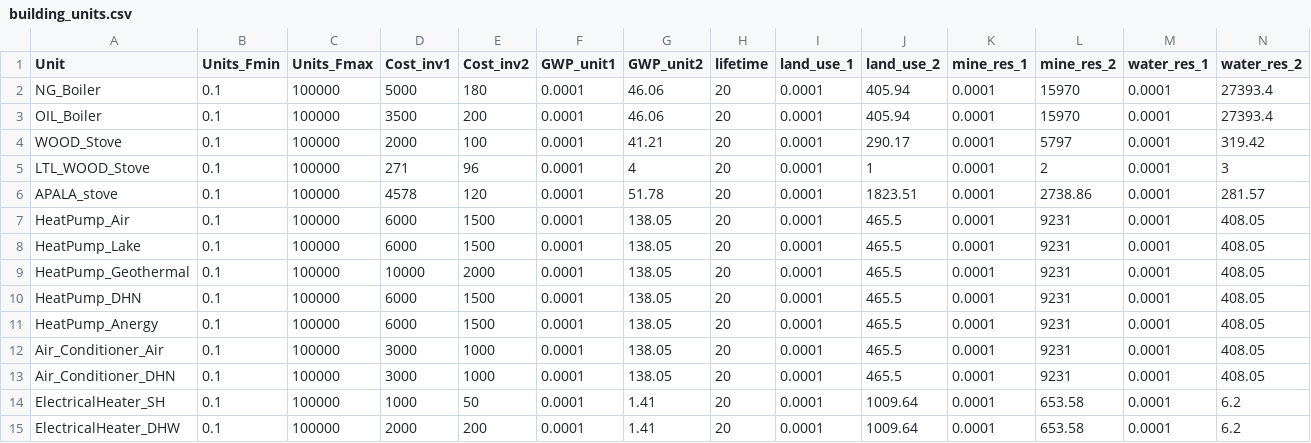
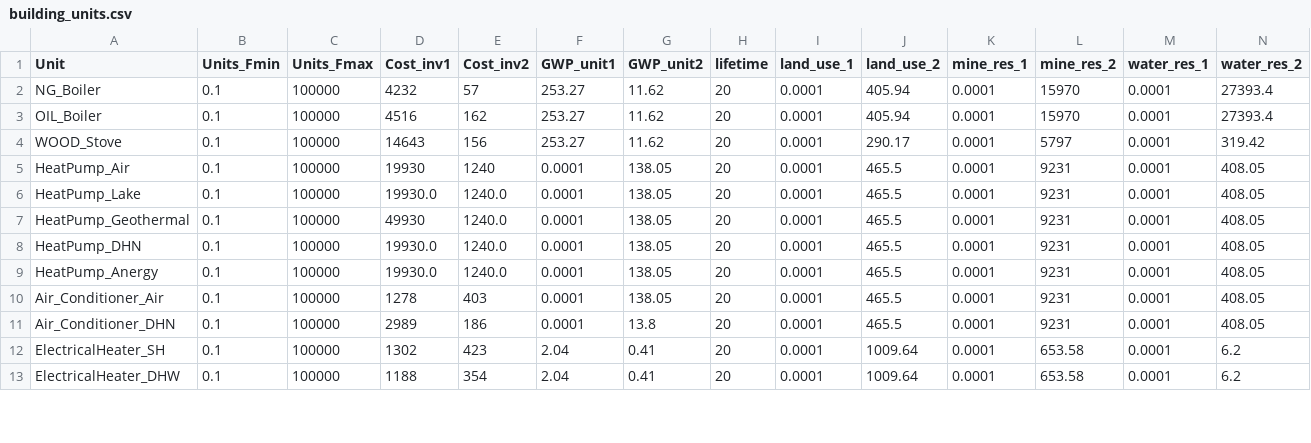
Before and after one commit to IPESE/REHO, a CSV file: data/parameters/building_units.csv, drawn as a sheet; only a part is shown; removed rows and columns are numbered as before the commit, all else as after; rows hold the shown columns only; the diff covers the shown part only; the diff names each change by its address in the sheet, - before the commit and + after, or states it on an @@ line.

```diff
--- a/data/parameters/building_units.csv
+++ b/data/parameters/building_units.csv
-D2 (Cost_inv1): 5000
+D2 (Cost_inv1): 4232
-E2 (Cost_inv2): 180
+E2 (Cost_inv2): 57
-F2:F4 (GWP_unit1): 0.0001
+F2:F4 (GWP_unit1): 253.27
-G2:G3 (GWP_unit2): 46.06
+G2:G3 (GWP_unit2): 11.62
-D3 (Cost_inv1): 3500
+D3 (Cost_inv1): 4516
-E3 (Cost_inv2): 200
+E3 (Cost_inv2): 162
-D4 (Cost_inv1): 2000
+D4 (Cost_inv1): 14643
-E4 (Cost_inv2): 100
+E4 (Cost_inv2): 156
-G4 (GWP_unit2): 41.21
+G4 (GWP_unit2): 11.62
-row 5: LTL_WOOD_Stove | 0.1 | 100000 | 271 | 96 | 0.0001 | 4 | 20 | 0.0001 | 1 | 0.0001 | 2 | 0.0001 | 3
-row 6: APALA_stove | 0.1 | 100000 | 4578 | 120 | 0.0001 | 51.78 | 20 | 0.0001 | 1823.51 | 0.0001 | 2738.86 | 0.0001 | 281.57
-D5 (Cost_inv1): 6000
+D5 (Cost_inv1): 19930
-E5 (Cost_inv2): 1500
+E5 (Cost_inv2): 1240
-D6 (Cost_inv1): 6000
+D6 (Cost_inv1): 19930.0
-E6 (Cost_inv2): 1500
+E6 (Cost_inv2): 1240.0
-D7 (Cost_inv1): 10000
+D7 (Cost_inv1): 49930
-E7 (Cost_inv2): 2000
+E7 (Cost_inv2): 1240.0
-D8:D9 (Cost_inv1): 6000
+D8:D9 (Cost_inv1): 19930.0
-E8:E9 (Cost_inv2): 1500
+E8:E9 (Cost_inv2): 1240.0
-D10 (Cost_inv1): 3000
+D10 (Cost_inv1): 1278
-E10 (Cost_inv2): 1000
+E10 (Cost_inv2): 403
-D11 (Cost_inv1): 3000
+D11 (Cost_inv1): 2989
-E11 (Cost_inv2): 1000
+E11 (Cost_inv2): 186
-G11 (GWP_unit2): 138.05
+G11 (GWP_unit2): 13.8
-D12 (Cost_inv1): 1000
+D12 (Cost_inv1): 1302
-E12 (Cost_inv2): 50
+E12 (Cost_inv2): 423
-F12:F13 (GWP_unit1): 0.0001
+F12:F13 (GWP_unit1): 2.04
-G12:G13 (GWP_unit2): 1.41
+G12:G13 (GWP_unit2): 0.41
-D13 (Cost_inv1): 2000
+D13 (Cost_inv1): 1188
-E13 (Cost_inv2): 200
+E13 (Cost_inv2): 354
```
Also changed, not shown: 1 removed row and 24 edited cells elsewhere in this file, data/parameters/district_units.csv, data/parameters/grids.csv, 13 other files.
